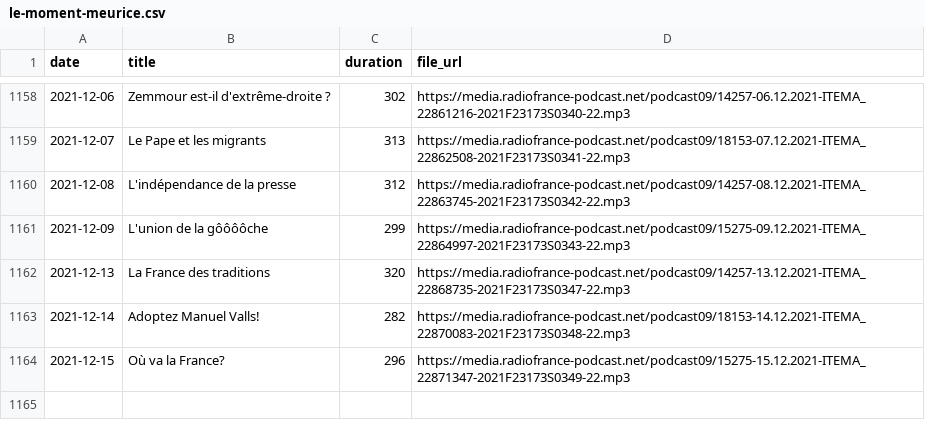
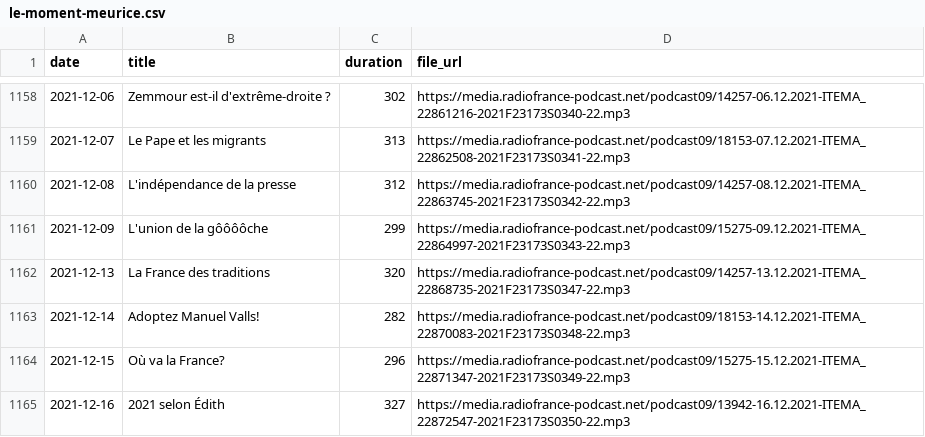
Before and after one commit to ahasverus/franceinter, a CSV file: inst/csv/le-moment-meurice.csv, drawn as a sheet; only a part is shown, gaps mark what is left out; the diff names each change by its address in the sheet, - before the commit and + after, or states it on an @@ line.

```diff
--- a/inst/csv/le-moment-meurice.csv
+++ b/inst/csv/le-moment-meurice.csv
+row 1165: 2021-12-16 | 2021 selon Édith | 327 | https://media.radiofrance-podcast.net/podcast09/13942-16.12.2021-ITEMA_22872547-2021F23173S0350-22.mp3
```
Also changed, not shown: inst/csv/la-chronique-de-djamil-le-shlag.csv, inst/csv/tanguy-pastureau-maltraite-l-info.csv, 4 other files.
